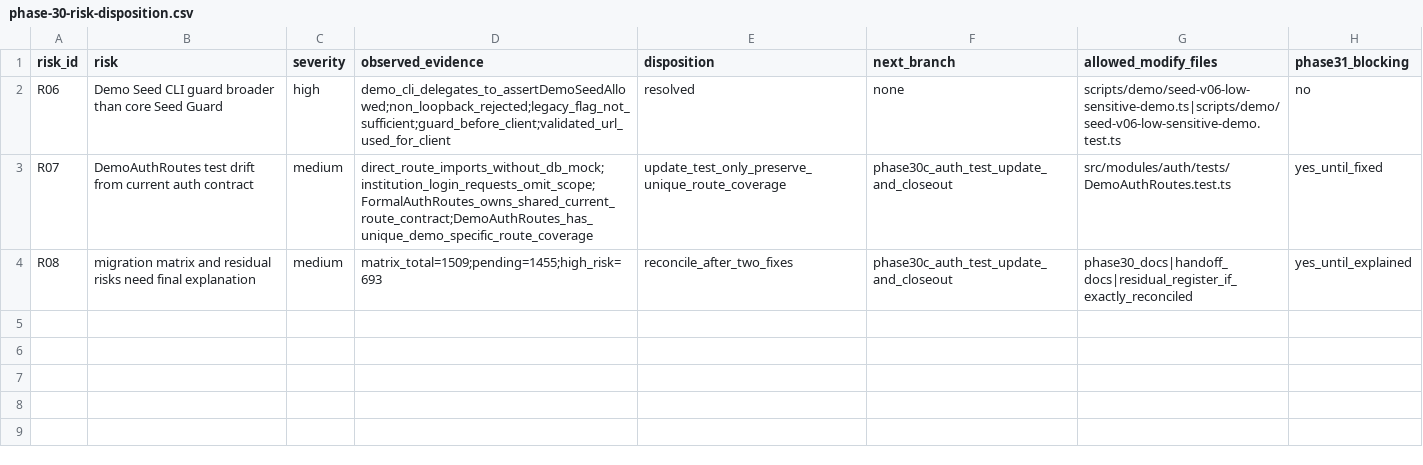
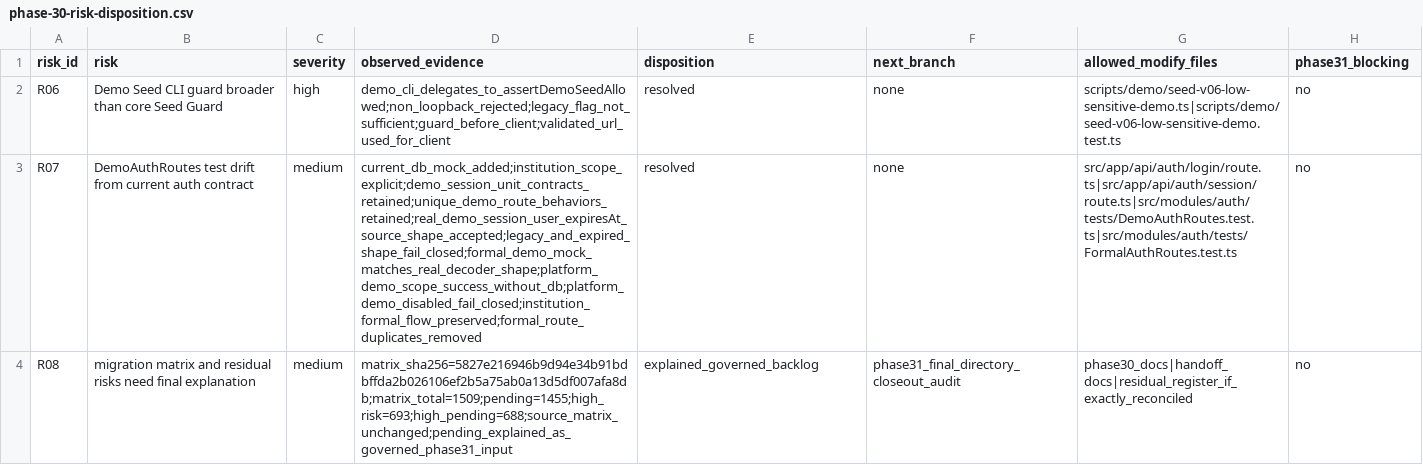
Before and after one commit to love1252/zmtg-clean, a CSV file: docs/refactor/phase-30-risk-disposition.csv, drawn as a sheet; the diff names each change by its address in the sheet, - before the commit and + after, or states it on an @@ line.

```diff
--- a/docs/refactor/phase-30-risk-disposition.csv
+++ b/docs/refactor/phase-30-risk-disposition.csv
-D3 (observed_evidence): direct_route_imports_without_db_mock;institution_login_requests_omit_scope;FormalAuthRoutes_owns_shared_current_route_contract;DemoAuthRoutes_has_unique_demo_specific_route_coverage
+D3 (observed_evidence): current_db_mock_added;institution_scope_explicit;demo_session_unit_contracts_retained;unique_demo_route_behaviors_retained;real_demo_session_user_expiresAt_source_shape_accepted;legacy_and_expired_shape_fail_closed;formal_demo_mock_matches_real_decoder_shape;platform_demo_scope_success_without_db;platform_demo_disabled_fail_closed;institution_formal_flow_preserved;formal_route_duplicates_removed
-E3 (disposition): update_test_only_preserve_unique_route_coverage
+E3 (disposition): resolved
-F3 (next_branch): phase30c_auth_test_update_and_closeout
+F3 (next_branch): none
-G3 (allowed_modify_files): src/modules/auth/tests/DemoAuthRoutes.test.ts
+G3 (allowed_modify_files): src/app/api/auth/login/route.ts|src/app/api/auth/session/route.ts|src/modules/auth/tests/DemoAuthRoutes.test.ts|src/modules/auth/tests/FormalAuthRoutes.test.ts
-H3 (phase31_blocking): yes_until_fixed
+H3 (phase31_blocking): no
-D4 (observed_evidence): matrix_total=1509;pending=1455;high_risk=693
+D4 (observed_evidence): matrix_sha256=5827e216946b9d94e34b91bdbffda2b026106ef2b5a75ab0a13d5df007afa8db;matrix_total=1509;pending=1455;high_risk=693;high_pending=688;source_matrix_unchanged;pending_explained_as_governed_phase31_input
-E4 (disposition): reconcile_after_two_fixes
+E4 (disposition): explained_governed_backlog
-F4 (next_branch): phase30c_auth_test_update_and_closeout
+F4 (next_branch): phase31_final_directory_closeout_audit
-H4 (phase31_blocking): yes_until_explained
+H4 (phase31_blocking): no
```
Also changed, not shown: docs/refactor/phase-10-residual-risk-register.csv, docs/refactor/phase-30-auth-test-allowed-files.csv, 9 other files.
